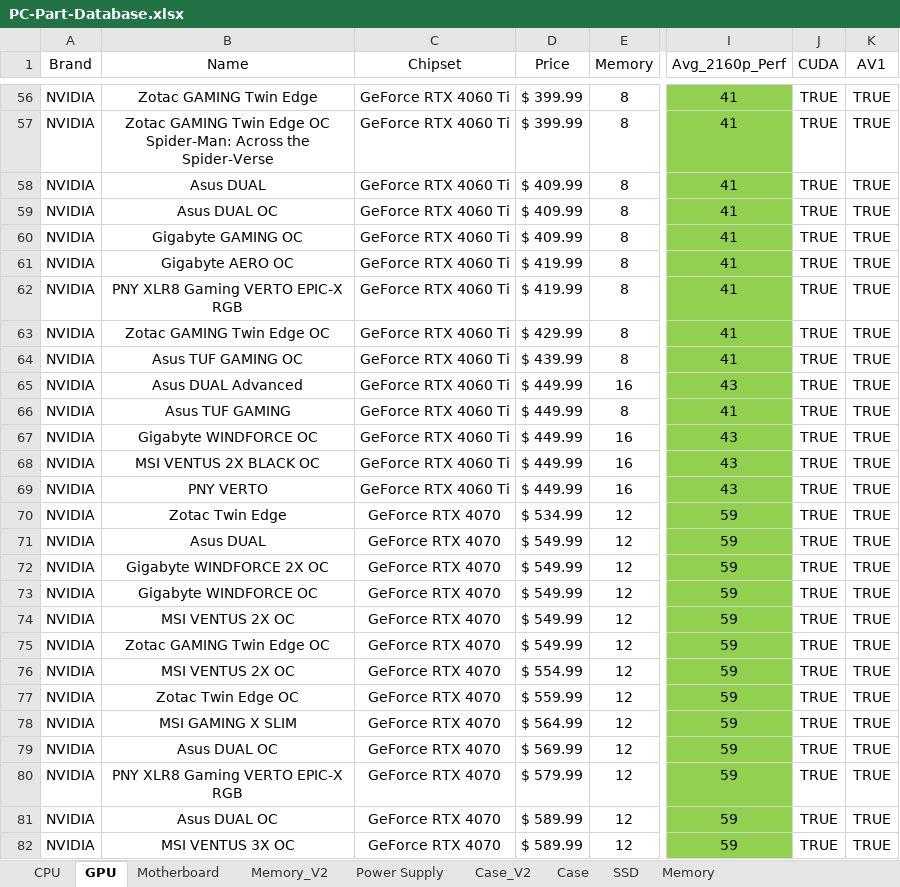
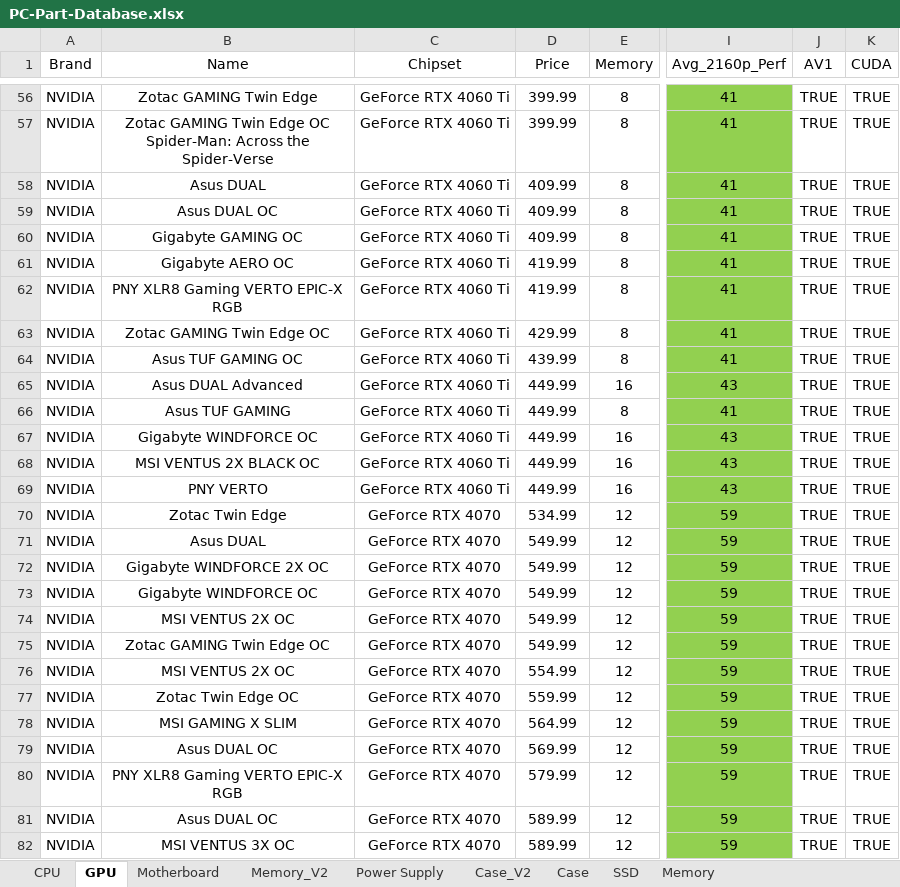
Before and after one commit to dstaff706/SSE-554-FinalProject, an Excel workbook: FinalProject/References/PC-Part-Database.xlsx, sheet GPU, drawn as a sheet; only a part is shown, gaps mark what is left out; values as stored, in another font and other column widths than the file's, no borders; the diff covers the shown part only; the diff names each change by its address in the sheet, - before the commit and + after, or states it on an @@ line.

```diff
--- a/FinalProject/References/PC-Part-Database.xlsx (sheet GPU)
+++ b/FinalProject/References/PC-Part-Database.xlsx (sheet GPU)
-J1: CUDA
+J1: AV1
-K1: AV1
+K1: CUDA
-D56:D57 (Price): $ 399.99
+D56:D57 (Price): 399.99
-D58:D60 (Price): $ 409.99
+D58:D60 (Price): 409.99
-D61:D62 (Price): $ 419.99
+D61:D62 (Price): 419.99
-D63 (Price): $ 429.99
+D63 (Price): 429.99
-D64 (Price): $ 439.99
+D64 (Price): 439.99
-D65:D69 (Price): $ 449.99
+D65:D69 (Price): 449.99
-D70 (Price): $ 534.99
+D70 (Price): 534.99
-D71:D75 (Price): $ 549.99
+D71:D75 (Price): 549.99
-D76 (Price): $ 554.99
+D76 (Price): 554.99
-D77 (Price): $ 559.99
+D77 (Price): 559.99
-D78 (Price): $ 564.99
+D78 (Price): 564.99
-D79 (Price): $ 569.99
+D79 (Price): 569.99
-D80 (Price): $ 579.99
+D80 (Price): 579.99
-D81:D82 (Price): $ 589.99
+D81:D82 (Price): 589.99
```
Also changed, not shown: 335 edited cells elsewhere in this sheet, sheet CPU, 11 other files.
